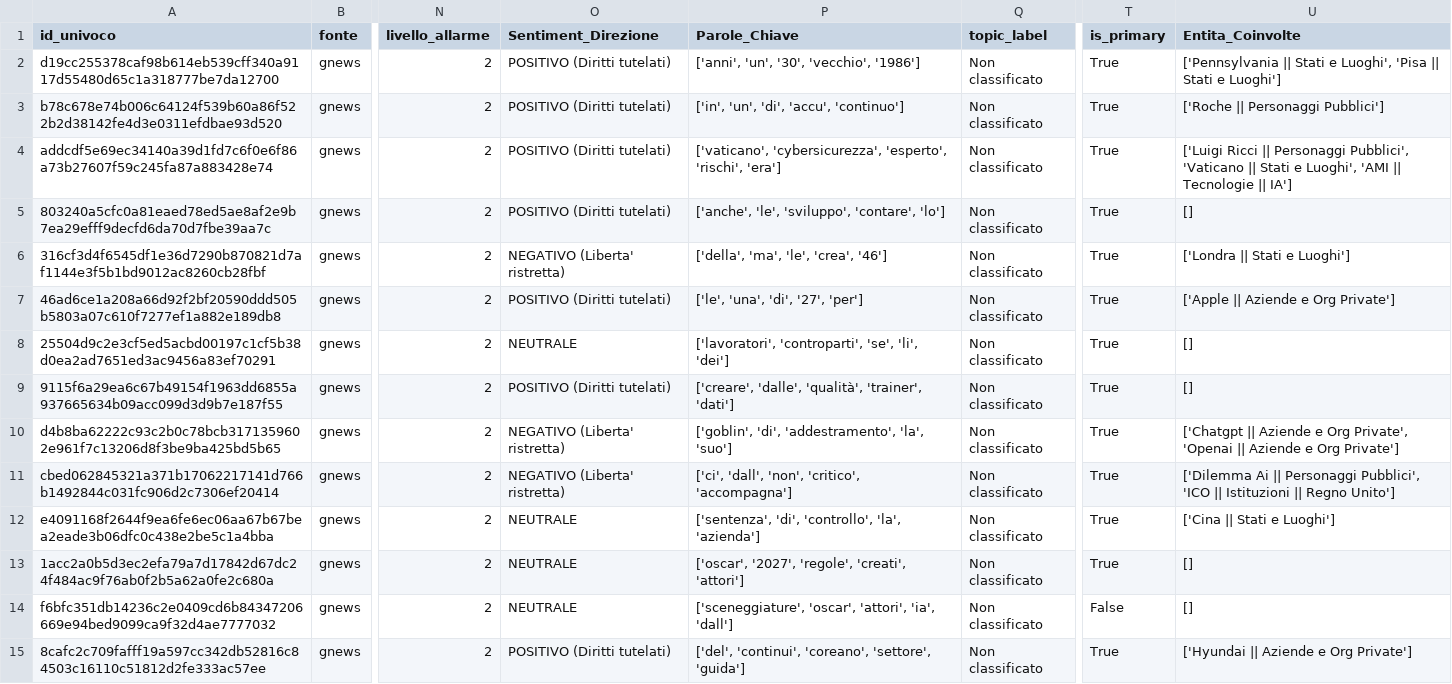
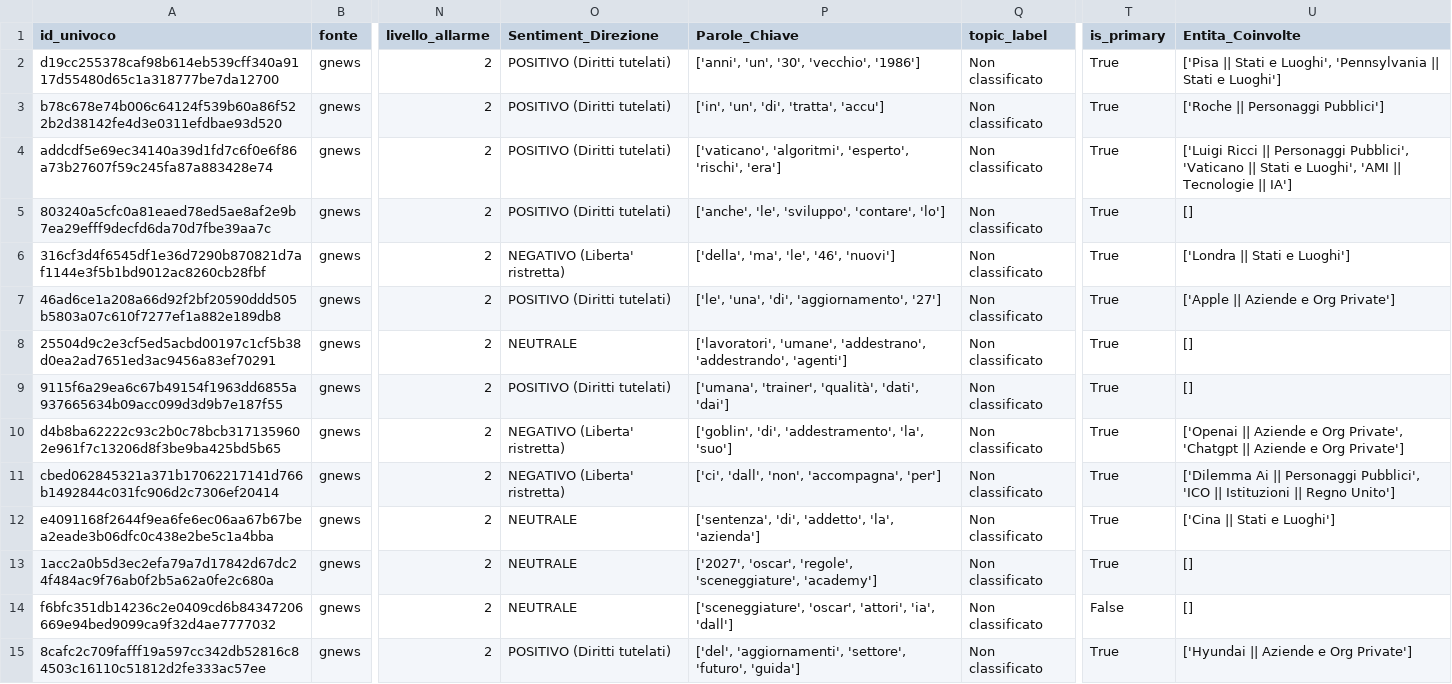
Before and after one commit to Draconer00/tech_advocacy_italia, a CSV file: data/processed/gnews_analyzed.csv, drawn as a sheet; only a part is shown, gaps mark what is left out; the diff covers the shown part only; the diff names each change by its address in the sheet, - before the commit and + after, or states it on an @@ line.

```diff
--- a/data/processed/gnews_analyzed.csv
+++ b/data/processed/gnews_analyzed.csv
-U2 (Entita_Coinvolte): ['Pennsylvania || Stati e Luoghi', 'Pisa || Stati…
+U2 (Entita_Coinvolte): ['Pisa || Stati e Luoghi', 'Pennsylvania || Stati…
-P3 (Parole_Chiave): ['in', 'un', 'di', 'accu', 'continuo']
+P3 (Parole_Chiave): ['in', 'un', 'di', 'tratta', 'accu']
-P4 (Parole_Chiave): ['vaticano', 'cybersicurezza', 'esperto', 'rischi',…
+P4 (Parole_Chiave): ['vaticano', 'algoritmi', 'esperto', 'rischi',…
-P6 (Parole_Chiave): ['della', 'ma', 'le', 'crea', '46']
+P6 (Parole_Chiave): ['della', 'ma', 'le', '46', 'nuovi']
-P7 (Parole_Chiave): ['le', 'una', 'di', '27', 'per']
+P7 (Parole_Chiave): ['le', 'una', 'di', 'aggiornamento', '27']
-P8 (Parole_Chiave): ['lavoratori', 'controparti', 'se', 'li', 'dei']
+P8 (Parole_Chiave): ['lavoratori', 'umane', 'addestrano', 'addestrando', 'agenti']
-P9 (Parole_Chiave): ['creare', 'dalle', 'qualità', 'trainer', 'dati']
+P9 (Parole_Chiave): ['umana', 'trainer', 'qualità', 'dati', 'dai']
-U10 (Entita_Coinvolte): ['Chatgpt || Aziende e Org Private', 'Openai || Aziende…
+U10 (Entita_Coinvolte): ['Openai || Aziende e Org Private', 'Chatgpt || Aziende…
-P11 (Parole_Chiave): ['ci', 'dall', 'non', 'critico', 'accompagna']
+P11 (Parole_Chiave): ['ci', 'dall', 'non', 'accompagna', 'per']
-P12 (Parole_Chiave): ['sentenza', 'di', 'controllo', 'la', 'azienda']
+P12 (Parole_Chiave): ['sentenza', 'di', 'addetto', 'la', 'azienda']
-P13 (Parole_Chiave): ['oscar', '2027', 'regole', 'creati', 'attori']
+P13 (Parole_Chiave): ['2027', 'oscar', 'regole', 'sceneggiature', 'academy']
-P15 (Parole_Chiave): ['del', 'continui', 'coreano', 'settore', 'guida']
+P15 (Parole_Chiave): ['del', 'aggiornamenti', 'settore', 'futuro', 'guida']
```
Also changed, not shown: 24 edited cells elsewhere in this file, data/processed/eu_parl_analyzed.csv, data/processed/gpdp_analyzed.csv, 6 other files.
